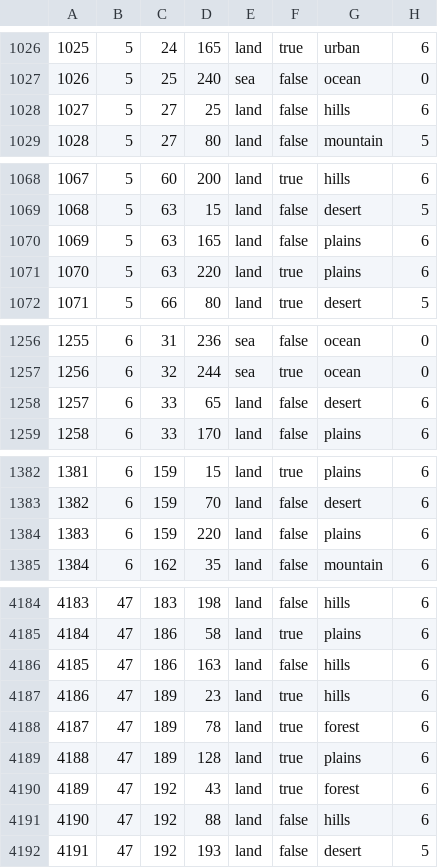
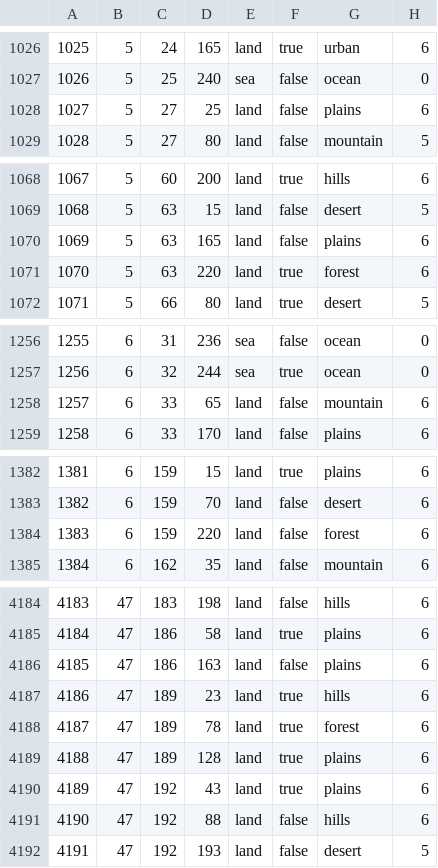
Before and after one commit to kasanakisara/AOR_beta, a CSV file: map/definition.csv, drawn as a sheet; only a part is shown, gaps mark what is left out; the diff covers the shown part only.

```diff
--- a/map/definition.csv
+++ b/map/definition.csv
@@ -1027,3 +1027,3 @@
 1026;5;25;240;sea;false;ocean;0
-1027;5;27;25;land;false;hills;6
+1027;5;27;25;land;false;plains;6
 1028;5;27;80;land;false;mountain;5
@@ -1070,3 +1070,3 @@
 1069;5;63;165;land;false;plains;6
-1070;5;63;220;land;true;plains;6
+1070;5;63;220;land;true;forest;6
 1071;5;66;80;land;true;desert;5
@@ -1257,3 +1257,3 @@
 1256;6;32;244;sea;true;ocean;0
-1257;6;33;65;land;false;desert;6
+1257;6;33;65;land;false;mountain;6
 1258;6;33;170;land;false;plains;6
@@ -1383,3 +1383,3 @@
 1382;6;159;70;land;false;desert;6
-1383;6;159;220;land;false;plains;6
+1383;6;159;220;land;false;forest;6
 1384;6;162;35;land;false;mountain;6
@@ -4185,3 +4185,3 @@
 4184;47;186;58;land;true;plains;6
-4185;47;186;163;land;false;hills;6
+4185;47;186;163;land;false;plains;6
 4186;47;189;23;land;true;hills;6
@@ -4189,3 +4189,3 @@
 4188;47;189;128;land;true;plains;6
-4189;47;192;43;land;true;forest;6
+4189;47;192;43;land;true;plains;6
 4190;47;192;88;land;false;hills;6
```
Also changed, not shown: 51 edited cells elsewhere in this file, 7 other files.
